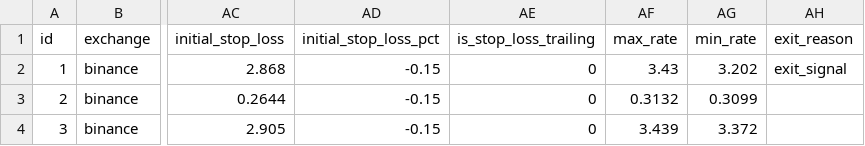
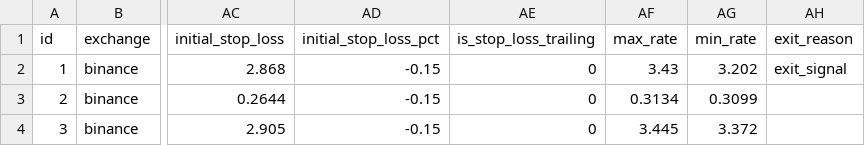
Before and after one commit to ggonzalezorellana/tradingdata, a CSV file: trades/ft-nf-1h/trades.csv, drawn as a sheet; only a part is shown, gaps mark what is left out; the diff names each change by its address in the sheet, - before the commit and + after, or states it on an @@ line.

```diff
--- a/trades/ft-nf-1h/trades.csv
+++ b/trades/ft-nf-1h/trades.csv
-AF3 (max_rate): 0.3132
+AF3 (max_rate): 0.3134
-AF4 (max_rate): 3.439
+AF4 (max_rate): 3.445
```
Also changed, not shown: metrics/balances.csv, metrics/decisions.csv, 3 other files.
